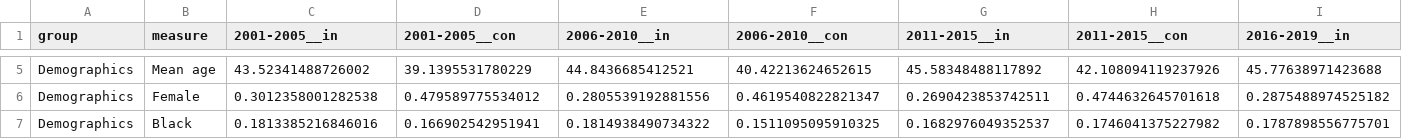
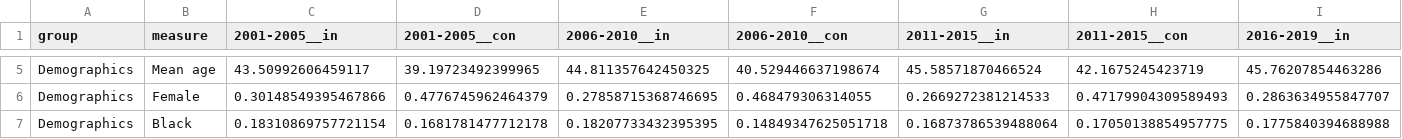
Before and after one commit to sociologyquinn/outsourcing-penalty, a CSV file: outputs/tables/table1_janitors_workforce.csv, drawn as a sheet; only a part is shown, gaps mark what is left out; the diff covers the shown part only; the diff names each change by its address in the sheet, - before the commit and + after, or states it on an @@ line.

```diff
--- a/outputs/tables/table1_janitors_workforce.csv
+++ b/outputs/tables/table1_janitors_workforce.csv
-C5 (2001-2005__in): 43.52341488726002
+C5 (2001-2005__in): 43.50992606459117
-D5 (2001-2005__con): 39.1395531780229
+D5 (2001-2005__con): 39.19723492399965
-E5 (2006-2010__in): 44.8436685412521
+E5 (2006-2010__in): 44.811357642450325
-F5 (2006-2010__con): 40.42213624652615
+F5 (2006-2010__con): 40.529446637198674
-G5 (2011-2015__in): 45.58348488117892
+G5 (2011-2015__in): 45.58571870466524
-H5 (2011-2015__con): 42.108094119237926
+H5 (2011-2015__con): 42.1675245423719
-I5 (2016-2019__in): 45.77638971423688
+I5 (2016-2019__in): 45.76207854463286
-C6 (2001-2005__in): 0.3012358001282538
+C6 (2001-2005__in): 0.30148549395467866
-D6 (2001-2005__con): 0.479589775534012
+D6 (2001-2005__con): 0.4776745962464379
-E6 (2006-2010__in): 0.2805539192881556
+E6 (2006-2010__in): 0.27858715368746695
-F6 (2006-2010__con): 0.4619540822821347
+F6 (2006-2010__con): 0.468479306314055
-G6 (2011-2015__in): 0.2690423853742511
+G6 (2011-2015__in): 0.2669272381214533
-H6 (2011-2015__con): 0.4744632645701618
+H6 (2011-2015__con): 0.47179904309589493
-I6 (2016-2019__in): 0.2875488974525182
+I6 (2016-2019__in): 0.2863634955847707
-C7 (2001-2005__in): 0.1813385216846016
+C7 (2001-2005__in): 0.18310869757721154
-D7 (2001-2005__con): 0.166902542951941
+D7 (2001-2005__con): 0.1681781477712178
-E7 (2006-2010__in): 0.1814938490734322
+E7 (2006-2010__in): 0.18207733432395395
-F7 (2006-2010__con): 0.1511095095910325
+F7 (2006-2010__con): 0.14849347625051718
-G7 (2011-2015__in): 0.1682976049352537
+G7 (2011-2015__in): 0.16873786539488064
-H7 (2011-2015__con): 0.1746041375227982
+H7 (2011-2015__con): 0.17050138854957775
-I7 (2016-2019__in): 0.1787898556775701
+I7 (2016-2019__in): 0.1775840394688988
```
Also changed, not shown: 2 added rows, 1 removed row and 89 edited cells elsewhere in this file, outputs/tables/table2_guards_workforce.csv, 28 other files.
